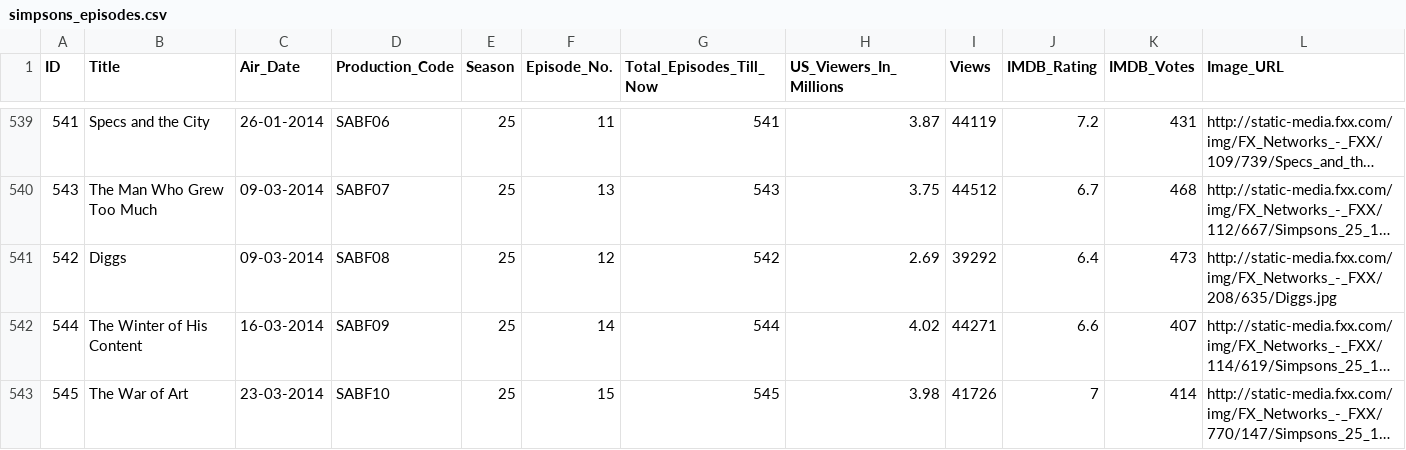
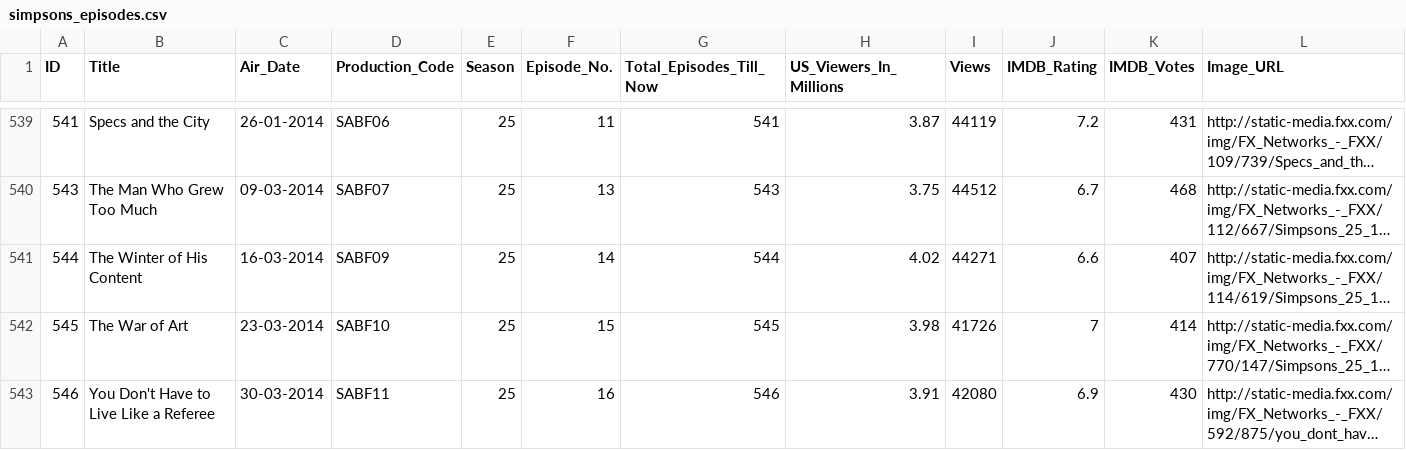
Before and after one commit to ssshreyy/TV-Viewership-Prediction, a CSV file: simpsons_episodes.csv, drawn as a sheet; only a part is shown, gaps mark what is left out; the shorter side is filled out with more unchanged rows; long unchanged cells end in …; rows hold the shown columns only; the diff names each change by its address in the sheet, - before the commit and + after, or states it on an @@ line.

Commit message:
removed simpsons duplicate episodes

```diff
--- a/simpsons_episodes.csv
+++ b/simpsons_episodes.csv
-row 541: 542 | Diggs | 09-03-2014 | SABF08 | 25 | 12 | 542 | 2.69 | 39292 | 6.4 | 473 | http://static-media.fxx.com/img/FX_Networks_-_FXX/208/635/Diggs.jpg
```
